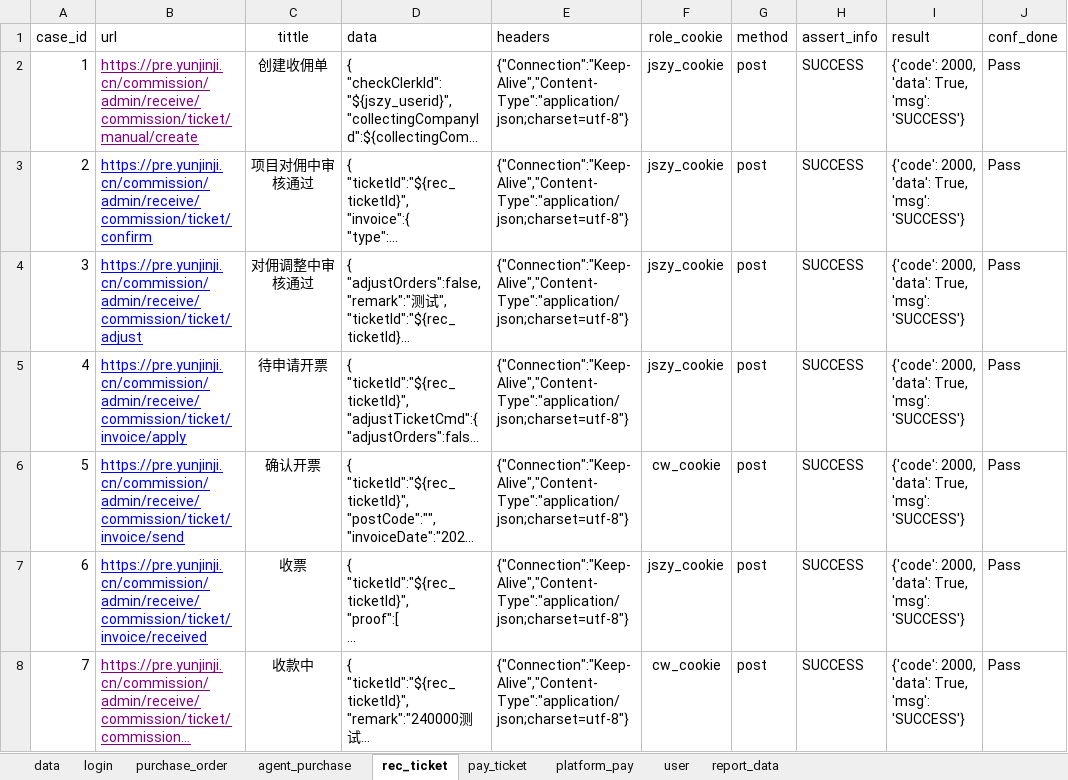
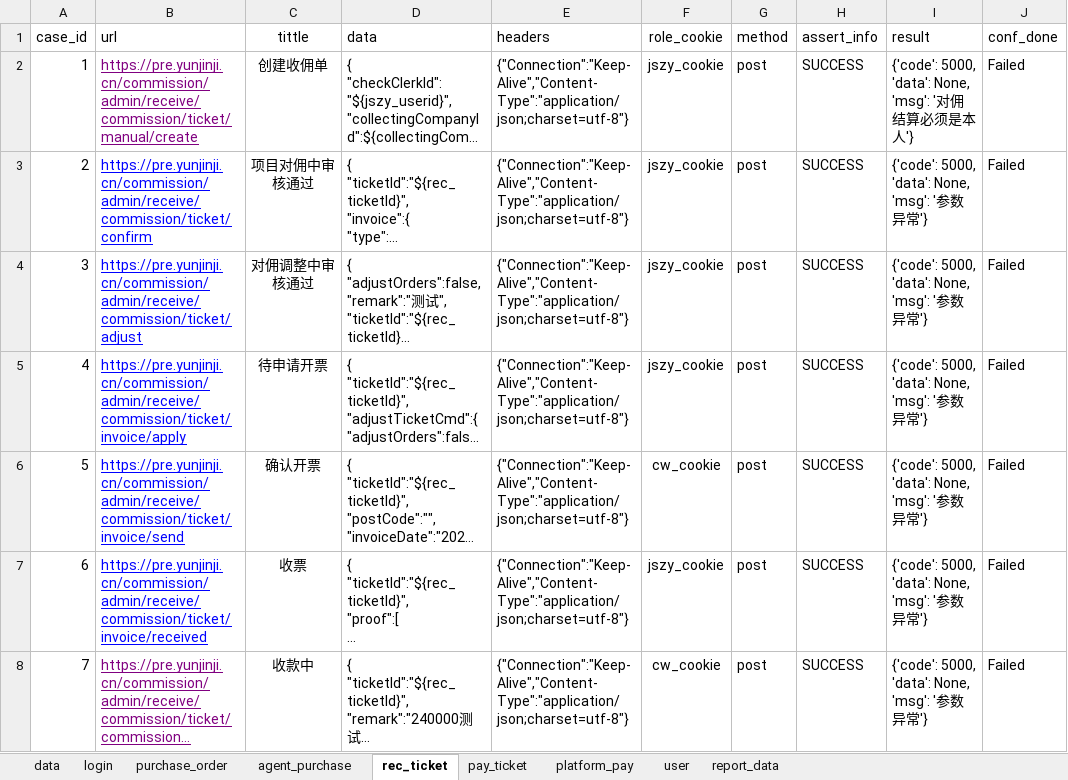
Before and after one commit to xiaoweijun/wy_purchase_order, an Excel workbook: test_data/test1.xlsx, sheet rec_ticket, drawn as a sheet; long unchanged cells end in …; values as stored, in another font and other column widths than the file's, no borders; the diff names each change by its address in the sheet, - before the commit and + after, or states it on an @@ line.

```diff
--- a/test_data/test1.xlsx (sheet rec_ticket)
+++ b/test_data/test1.xlsx (sheet rec_ticket)
-I2 (result): {'code': 2000, 'data': True, 'msg': 'SUCCESS'}
+I2 (result): {'code': 5000, 'data': None, 'msg': '对佣结算必须是本人'}
-J2:J8 (conf_done): Pass
+J2:J8 (conf_done): Failed
-I3:I8 (result): {'code': 2000, 'data': True, 'msg': 'SUCCESS'}
+I3:I8 (result): {'code': 5000, 'data': None, 'msg': '参数异常'}
```
Also changed, not shown: sheet platform_pay, sheet user, sheet report_data, sheet agent_purchase, 5 other files.
